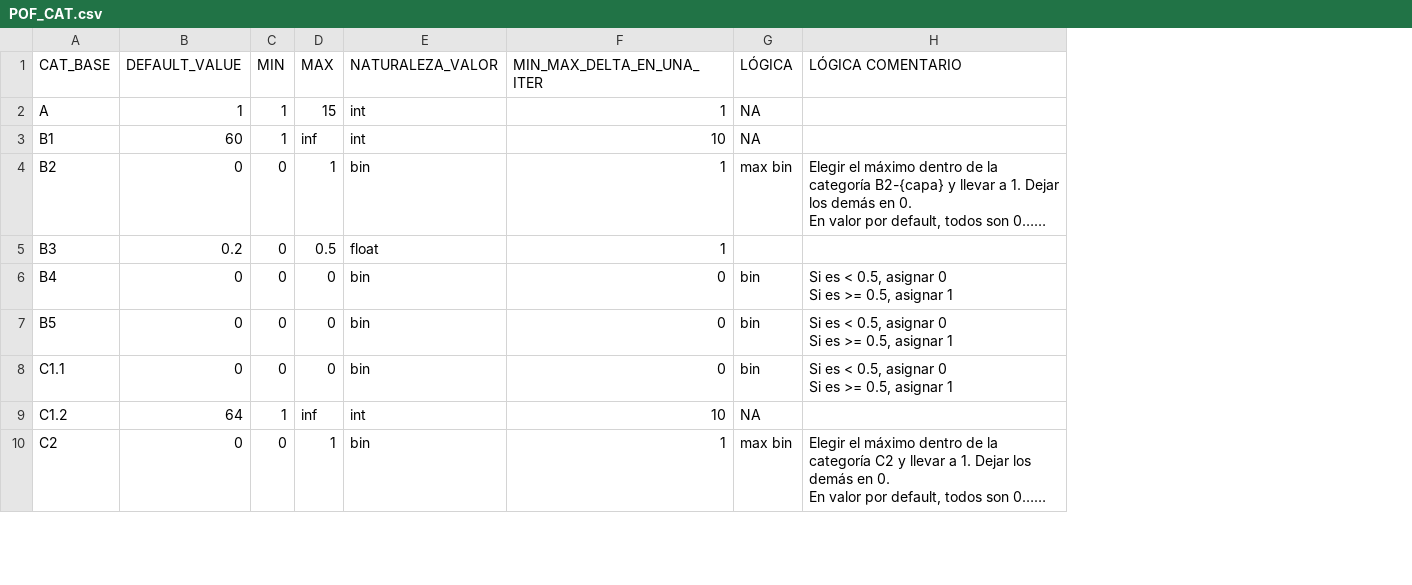
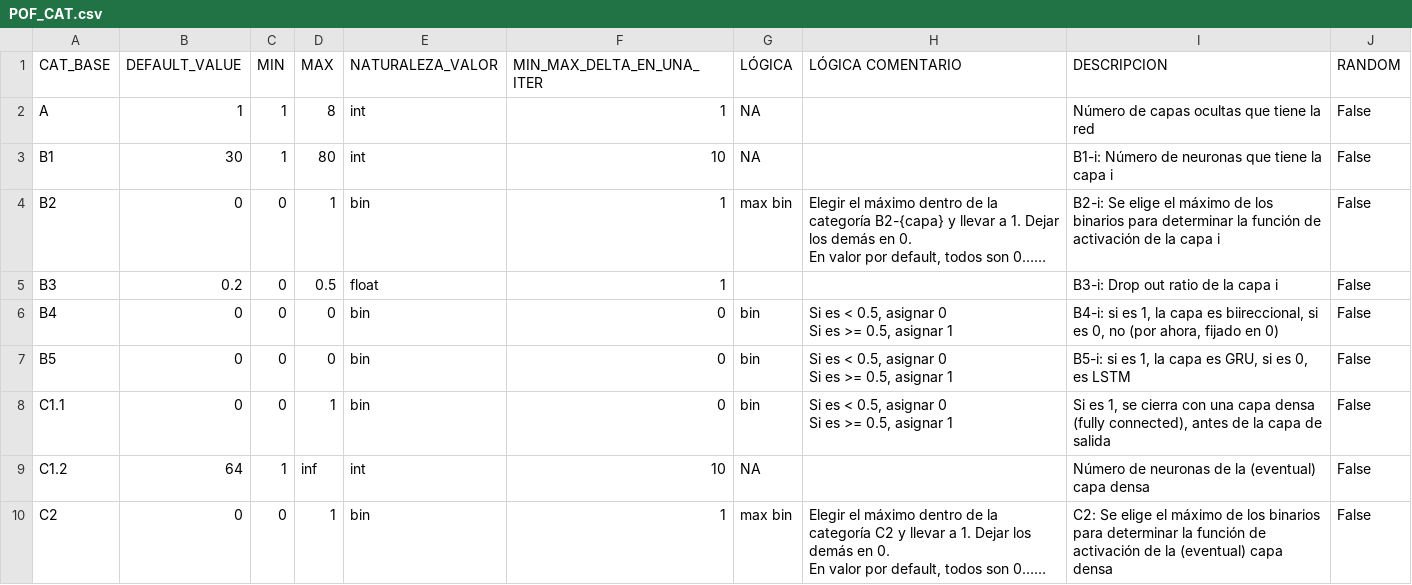
Before and after one commit to mavaldivia/Alginvesting, a CSV file: Inputs/POF_CAT.csv, drawn as a sheet; only a part is shown; long unchanged cells end in …; the diff names each change by its address in the sheet, - before the commit and + after, or states it on an @@ line.

```diff
--- a/Inputs/POF_CAT.csv
+++ b/Inputs/POF_CAT.csv
+column I (DESCRIPCION), rows 2-10: Número de capas ocultas que tiene la red | B1-i: Número de neuronas que tiene la capa i | B2-i: Se elige el máximo de los binarios para determinar la función de activación de la capa i | B3-i: Drop out ratio de la capa i | B4-i: si es 1, la capa es biireccional, si es 0, no (por ahora, fijado en 0) | B5-i: si es 1, la capa es GRU, si es 0, es LSTM | Si es 1, se cierra con una capa densa (fully connected), antes de la capa de salida | Número de neuronas de la (eventual) capa densa | C2: Se elige el máximo de los binarios para determinar la función de activación de la (eventual) capa densa
+column J (RANDOM), rows 2-10: all False
-D2 (MAX): 15
+D2 (MAX): 8
-B3 (DEFAULT_VALUE): 60
+B3 (DEFAULT_VALUE): 30
-D3 (MAX): inf
+D3 (MAX): 80
-D8 (MAX): 0
+D8 (MAX): 1
```
Also changed, not shown: Inputs/Activos.csv, 26 other files.
